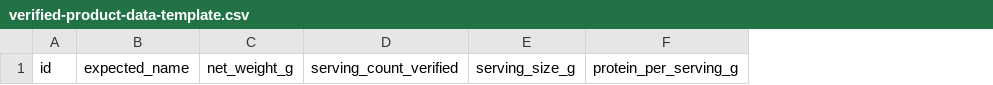
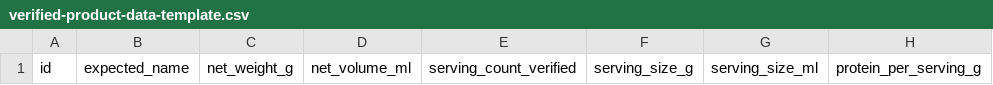
Before and after one commit to SupplementScout/supplementscout, a CSV file: data/templates/verified-product-data-template.csv, drawn as a sheet; only a part is shown; the diff names each change by its address in the sheet, - before the commit and + after, or states it on an @@ line.

Commit message:
Add verified liquid unit pricing support

```diff
--- a/data/templates/verified-product-data-template.csv
+++ b/data/templates/verified-product-data-template.csv
+column D, row 1: net_volume_ml
+column G, row 1: serving_size_ml
```
Also changed, not shown: 11 other files.
